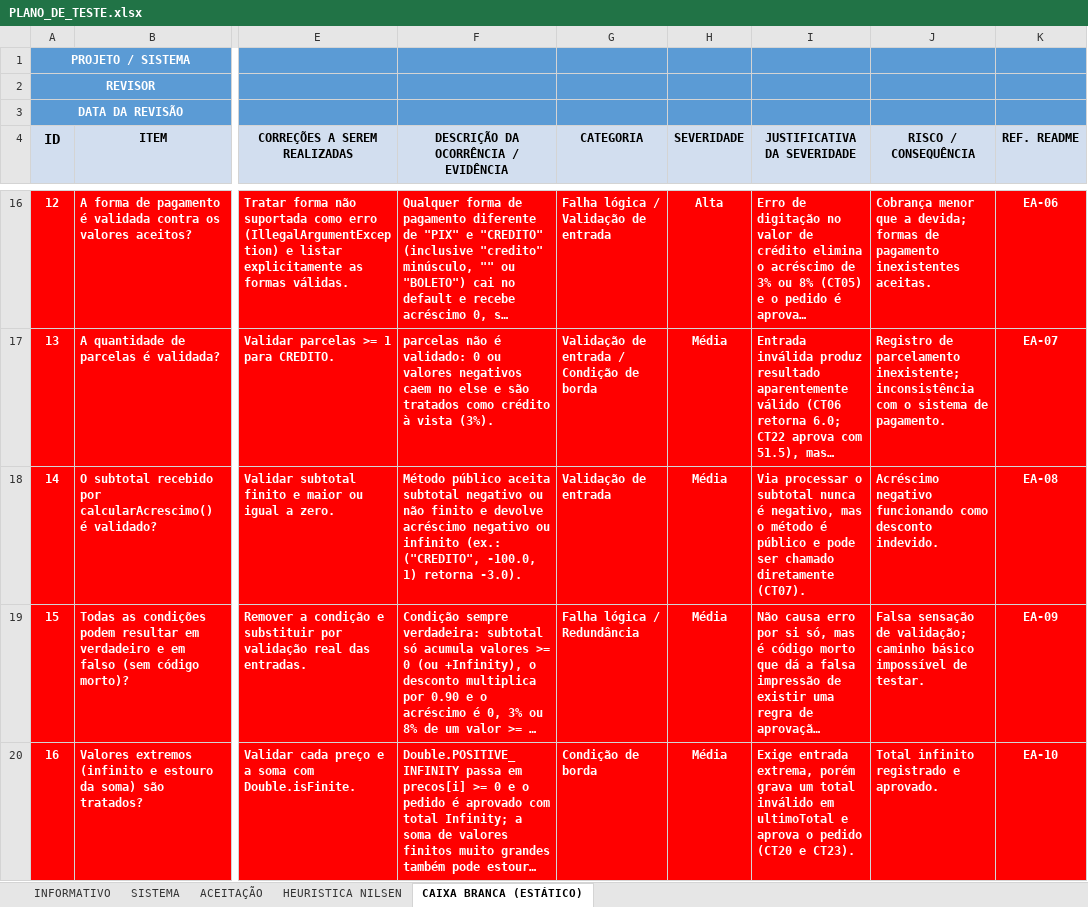
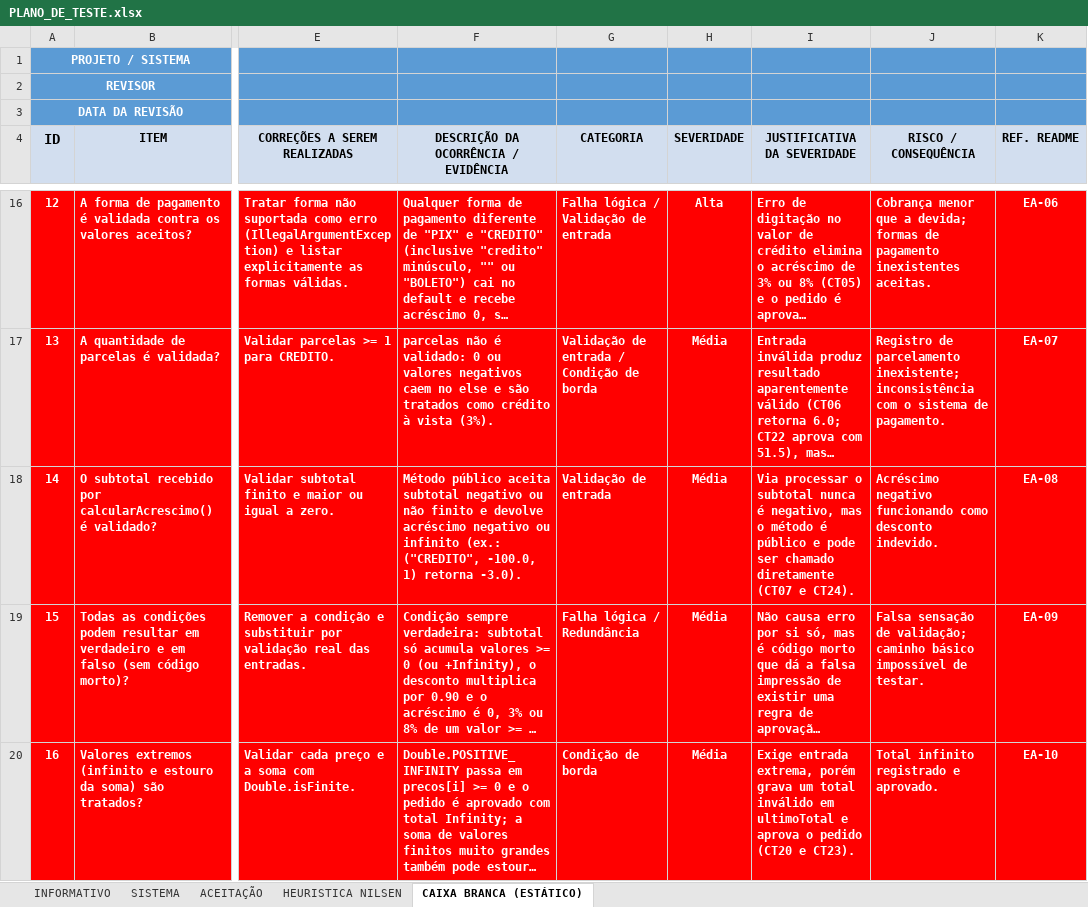
Before and after one commit to thalyssxn/atividade-caixa-branca, an Excel workbook: PLANO_DE_TESTE.xlsx, sheet CAIXA BRANCA (ESTÁTICO), drawn as a sheet; only a part is shown, gaps mark what is left out; long unchanged cells end in …; values as stored, in another font and other column widths than the file's, no borders; the diff names each change by its address in the sheet, - before the commit and + after, or states it on an @@ line.

Commit message:
Inclui caso de teste para subtotal não finito (CT24) e atualiza evidências

```diff
--- a/PLANO_DE_TESTE.xlsx (sheet CAIXA BRANCA (ESTÁTICO))
+++ b/PLANO_DE_TESTE.xlsx (sheet CAIXA BRANCA (ESTÁTICO))
-I18 (JUSTIFICATIVA DA SEVERIDADE): …chamado diretamente (CT07).
+I18 (JUSTIFICATIVA DA SEVERIDADE): …chamado diretamente (CT07 e CT24).
```
Also changed, not shown: 5 other files.
